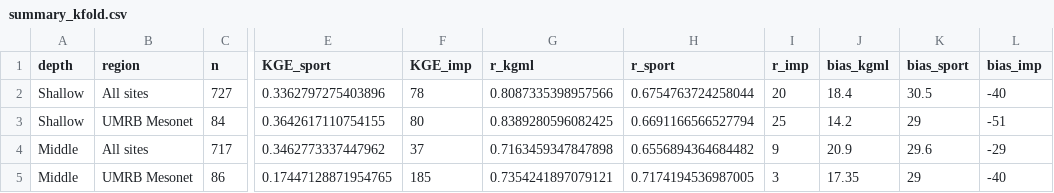
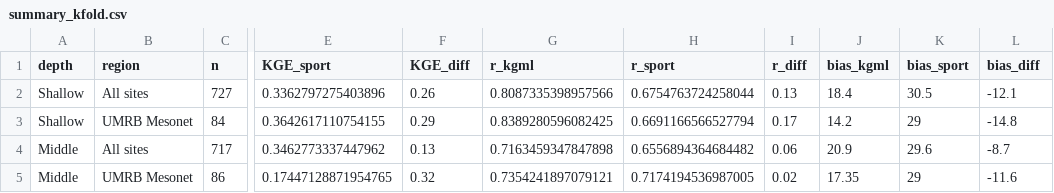
Before and after one commit to zhoylman/hhp-kgml-soil-moisture-v1, a CSV file: tables/summary_kfold.csv, drawn as a sheet; only a part is shown, gaps mark what is left out; the diff names each change by its address in the sheet, - before the commit and + after, or states it on an @@ line.

```diff
--- a/tables/summary_kfold.csv
+++ b/tables/summary_kfold.csv
-F1: KGE_imp
+F1: KGE_diff
-I1: r_imp
+I1: r_diff
-L1: bias_imp
+L1: bias_diff
-F2 (KGE_diff): 78
+F2 (KGE_diff): 0.26
-I2 (r_diff): 20
+I2 (r_diff): 0.13
-L2 (bias_diff): -40
+L2 (bias_diff): -12.1
-F3 (KGE_diff): 80
+F3 (KGE_diff): 0.29
-I3 (r_diff): 25
+I3 (r_diff): 0.17
-L3 (bias_diff): -51
+L3 (bias_diff): -14.8
-F4 (KGE_diff): 37
+F4 (KGE_diff): 0.13
-I4 (r_diff): 9
+I4 (r_diff): 0.06
-L4 (bias_diff): -29
+L4 (bias_diff): -8.7
-F5 (KGE_diff): 185
+F5 (KGE_diff): 0.32
-I5 (r_diff): 3
+I5 (r_diff): 0.02
-L5 (bias_diff): -40
+L5 (bias_diff): -11.6
```
Also changed, not shown: tables/ablation_nopretrain_pointeval.csv, tables/networksize_model_comparison.csv, 43 other files.
